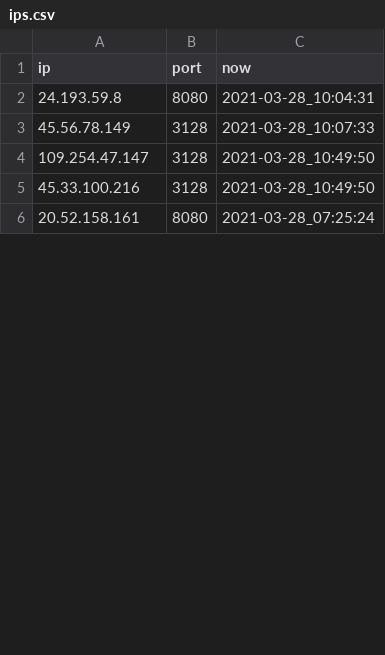
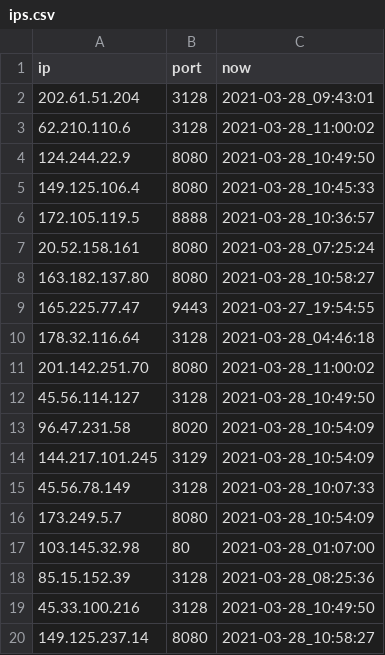
Before and after one commit to feynmanpan/django_projects, a CSV file: fast_api_392/apps/ips/ips.csv, drawn as a sheet; only a part is shown; the diff covers the shown part only.

```diff
--- a/fast_api_392/apps/ips/ips.csv
+++ b/fast_api_392/apps/ips/ips.csv
@@ -1,6 +1,20 @@
 ip,port,now
-24.193.59.8,8080,2021-03-28_10:04:31
+202.61.51.204,3128,2021-03-28_09:43:01
+62.210.110.6,3128,2021-03-28_11:00:02
+124.244.22.9,8080,2021-03-28_10:49:50
+149.125.106.4,8080,2021-03-28_10:45:33
+172.105.119.5,8888,2021-03-28_10:36:57
+20.52.158.161,8080,2021-03-28_07:25:24
+163.182.137.80,8080,2021-03-28_10:58:27
+165.225.77.47,9443,2021-03-27_19:54:55
+178.32.116.64,3128,2021-03-28_04:46:18
+201.142.251.70,8080,2021-03-28_11:00:02
+45.56.114.127,3128,2021-03-28_10:49:50
+96.47.231.58,8020,2021-03-28_10:54:09
+144.217.101.245,3129,2021-03-28_10:54:09
 45.56.78.149,3128,2021-03-28_10:07:33
-109.254.47.147,3128,2021-03-28_10:49:50
+173.249.5.7,8080,2021-03-28_10:54:09
+103.145.32.98,80,2021-03-28_01:07:00
+85.15.152.39,3128,2021-03-28_08:25:36
 45.33.100.216,3128,2021-03-28_10:49:50
-20.52.158.161,8080,2021-03-28_07:25:24
+149.125.237.14,8080,2021-03-28_10:58:27
```
Also changed, not shown: 3 added rows, 17 removed rows, 6 moved rows and 6 edited cells elsewhere in this file, 3 other files.
